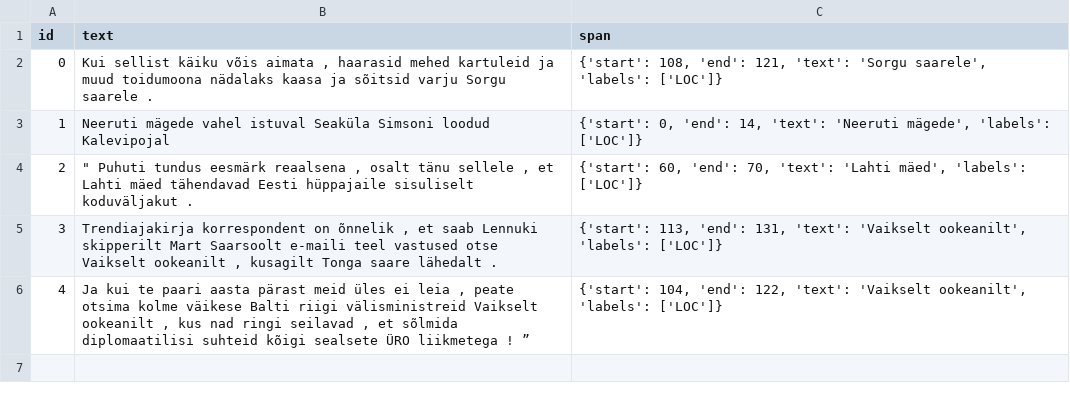
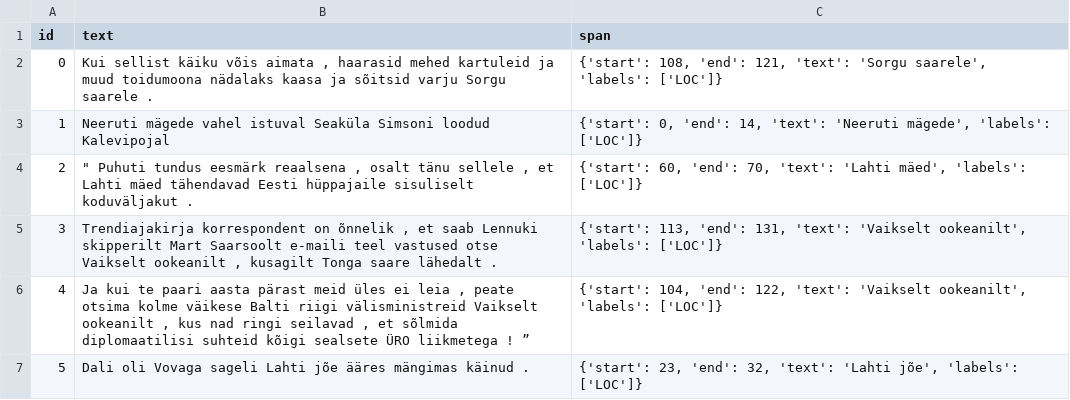
Before and after one commit to estnltk/estnltk-model-data, a CSV file: named_entity_recognition/recall_estimation/data_generation/amundsen_02/labelled/recall_sets/pos_terms_1000_D.csv, drawn as a sheet.

```diff
--- a/named_entity_recognition/recall_estimation/data_generation/amundsen_02/labelled/recall_sets/pos_terms_1000_D.csv
+++ b/named_entity_recognition/recall_estimation/data_generation/amundsen_02/labelled/recall_sets/pos_terms_1000_D.csv
@@ -6 +6,2 @@ id,text,span
 4,"Ja kui te paari aasta pärast meid üles ei leia , peate otsima kolme väikese Balti riigi välisministreid Vaikselt ookeanilt , kus nad ringi seilavad , et sõlmida diplomaatilisi suhteid kõigi sealsete ÜRO liikmetega ! ”","{'start': 104, 'end': 122, 'text': 'Vaikselt ookeanilt', 'labels': ['LOC']}"
+5,Dali oli Vovaga sageli Lahti jõe ääres mängimas käinud .,"{'start': 23, 'end': 32, 'text': 'Lahti jõe', 'labels': ['LOC']}"
```
Also changed, not shown: named_entity_recognition/recall_estimation/data_generation/amundsen_02/labelled/recall_sets/pos_terms_1000_A.csv, 2 other files.
